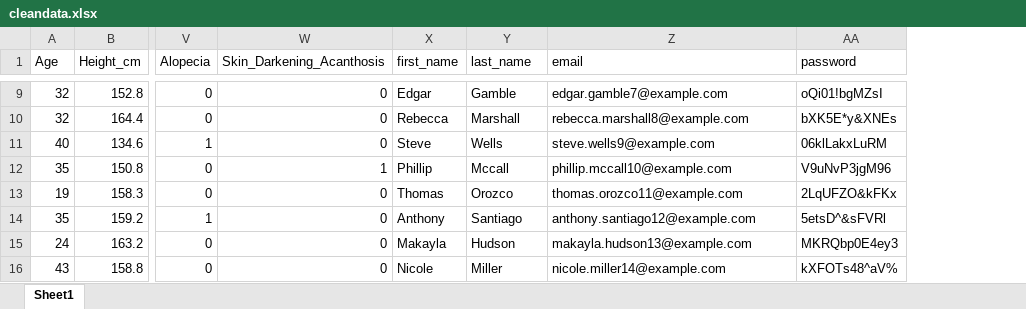
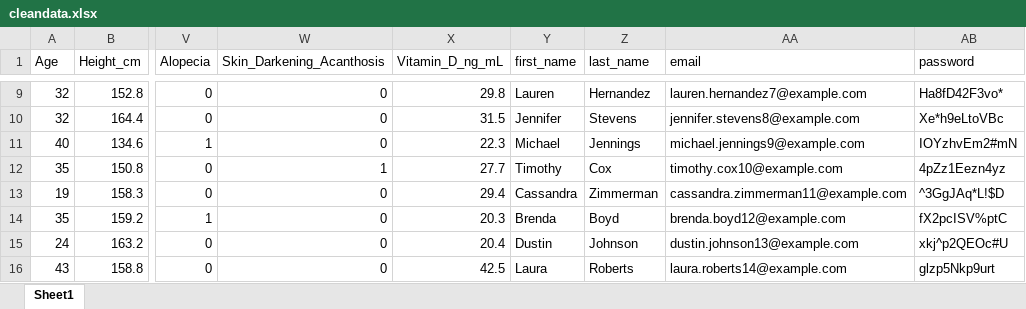
Before and after one commit to lbaxendale/masters_project, an Excel workbook: cleandata.xlsx, sheet Sheet1, drawn as a sheet; only a part is shown, gaps mark what is left out; values as stored, in another font and other column widths than the file's, no borders; addresses are those after the commit; the diff covers the shown part only; the diff names each change by its address in the sheet, - before the commit and + after, or states it on an @@ line.

Commit message:
Implemented Vitamin D level of a patient into the recommender logic

```diff
--- a/cleandata.xlsx (sheet Sheet1)
+++ b/cleandata.xlsx (sheet Sheet1)
+column X (Vitamin_D_ng_mL), rows 9-16: 29.8 | 31.5 | 22.3 | 27.7 | 29.4 | 20.3 | 20.4 | 42.5
-Y9 (first_name): Edgar
+Y9 (first_name): Lauren
-Z9 (last_name): Gamble
+Z9 (last_name): Hernandez
-AA9 (email): edgar.gamble7@example.com
+AA9 (email): lauren.hernandez7@example.com
-AB9 (password): oQi01!bgMZsI
+AB9 (password): Ha8fD42F3vo*
-Y10 (first_name): Rebecca
+Y10 (first_name): Jennifer
-Z10 (last_name): Marshall
+Z10 (last_name): Stevens
-AA10 (email): rebecca.marshall8@example.com
+AA10 (email): jennifer.stevens8@example.com
-AB10 (password): bXK5E*y&XNEs
+AB10 (password): Xe*h9eLtoVBc
-Y11 (first_name): Steve
+Y11 (first_name): Michael
-Z11 (last_name): Wells
+Z11 (last_name): Jennings
-AA11 (email): steve.wells9@example.com
+AA11 (email): michael.jennings9@example.com
-AB11 (password): 06klLakxLuRM
+AB11 (password): IOYzhvEm2#mN
-Y12 (first_name): Phillip
+Y12 (first_name): Timothy
-Z12 (last_name): Mccall
+Z12 (last_name): Cox
-AA12 (email): phillip.mccall10@example.com
+AA12 (email): timothy.cox10@example.com
-AB12 (password): V9uNvP3jgM96
+AB12 (password): 4pZz1Eezn4yz
-Y13 (first_name): Thomas
+Y13 (first_name): Cassandra
-Z13 (last_name): Orozco
+Z13 (last_name): Zimmerman
-AA13 (email): thomas.orozco11@example.com
+AA13 (email): cassandra.zimmerman11@example.com
-AB13 (password): 2LqUFZO&kFKx
+AB13 (password): ^3GgJAq*L!$D
-Y14 (first_name): Anthony
+Y14 (first_name): Brenda
-Z14 (last_name): Santiago
+Z14 (last_name): Boyd
-AA14 (email): anthony.santiago12@example.com
+AA14 (email): brenda.boyd12@example.com
-AB14 (password): 5etsD^&sFVRl
+AB14 (password): fX2pcISV%ptC
-Y15 (first_name): Makayla
+Y15 (first_name): Dustin
-Z15 (last_name): Hudson
+Z15 (last_name): Johnson
-AA15 (email): makayla.hudson13@example.com
+AA15 (email): dustin.johnson13@example.com
-AB15 (password): MKRQbp0E4ey3
+AB15 (password): xkj^p2QEOc#U
-Y16 (first_name): Nicole
+Y16 (first_name): Laura
-Z16 (last_name): Miller
+Z16 (last_name): Roberts
-AA16 (email): nicole.miller14@example.com
+AA16 (email): laura.roberts14@example.com
-AB16 (password): kXFOTs48^aV%
+AB16 (password): glzp5Nkp9urt
```
Also changed, not shown: 1834 edited cells elsewhere in this sheet, clean_pcos_data.xlsx, 14 other files.
